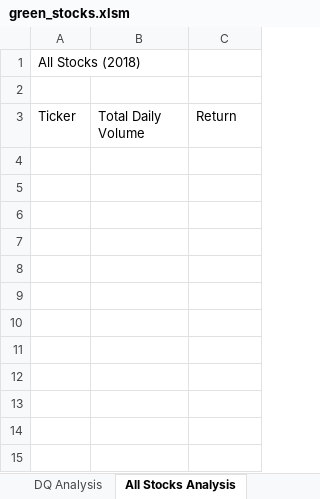
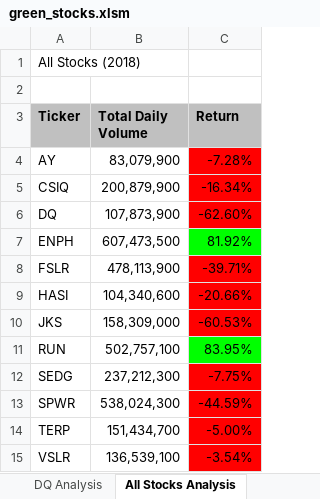
Before and after one commit to aencinas1/stock-analysis, an Excel workbook: green_stocks.xlsm, sheet All Stocks Analysis, drawn as a sheet; values as stored, in another font and other column widths than the file's, no borders; the diff names each change by its address in the sheet, - before the commit and + after, or states it on an @@ line.

Commit message:
added macros adjusting fill color to easily identify positive and negative change in All Stock Analysis

```diff
--- a/green_stocks.xlsm (sheet All Stocks Analysis)
+++ b/green_stocks.xlsm (sheet All Stocks Analysis)
@@ A3:C3 fill: none → #C0C0C0, bold: off → on @@
+row 4: AY | 83,079,900 | -7.28%
+row 5: CSIQ | 200,879,900 | -16.34%
+row 6: DQ | 107,873,900 | -62.60%
+row 7: ENPH | 607,473,500 | 81.92%
+row 8: FSLR | 478,113,900 | -39.71%
+row 9: HASI | 104,340,600 | -20.66%
+row 10: JKS | 158,309,000 | -60.53%
+row 11: RUN | 502,757,100 | 83.95%
+row 12: SEDG | 237,212,300 | -7.75%
+row 13: SPWR | 538,024,300 | -44.59%
+row 14: TERP | 151,434,700 | -5.00%
+row 15: VSLR | 136,539,100 | -3.54%
```
Also changed, not shown: other sheet tabs.
